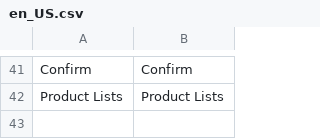
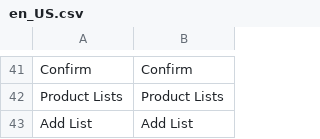
Before and after one commit to spryker/product-list-gui, a CSV file: data/translation/Zed/en_US.csv, drawn as a sheet; only a part is shown, gaps mark what is left out; the diff names each change by its address in the sheet, - before the commit and + after, or states it on an @@ line.

```diff
--- a/data/translation/Zed/en_US.csv
+++ b/data/translation/Zed/en_US.csv
+row 43: Add List | Add List
```
Also changed, not shown: data/translation/Zed/de_DE.csv.
